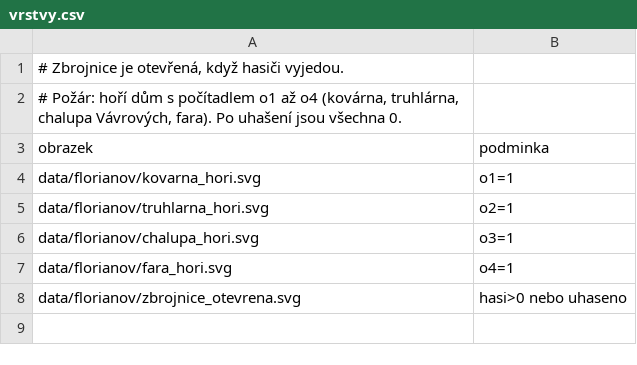
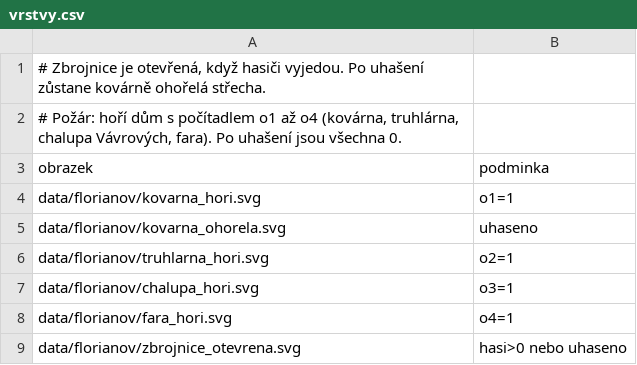
Before and after one commit to jankoubeknic-alt/Postovsky-panacek, a CSV file: data/florianov/vrstvy.csv, drawn as a sheet.

```diff
--- a/data/florianov/vrstvy.csv
+++ b/data/florianov/vrstvy.csv
@@ -1,2 +1,2 @@
-# Zbrojnice je otevřená, když hasiči vyjedou.
+# Zbrojnice je otevřená, když hasiči vyjedou. Po uhašení zůstane kovárně ohořelá střecha.
 # Požár: hoří dům s počítadlem o1 až o4 (kovárna, truhlárna, chalupa Vávrových, fara). Po uhašení jsou všechna 0.
@@ -4,2 +4,3 @@ obrazek;podminka
 data/florianov/kovarna_hori.svg;o1=1
+data/florianov/kovarna_ohorela.svg;uhaseno
 data/florianov/truhlarna_hori.svg;o2=1
```
Also changed, not shown: data/bezvetri/obrazky.csv, data/brodek/obrazky.csv, 35 other files.
